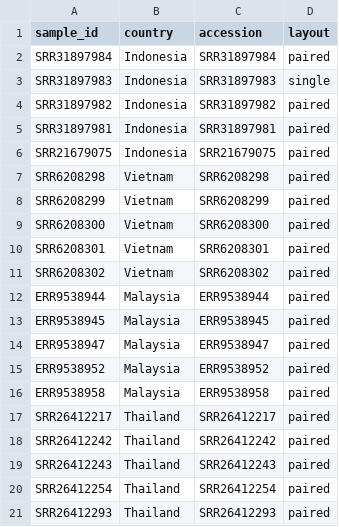
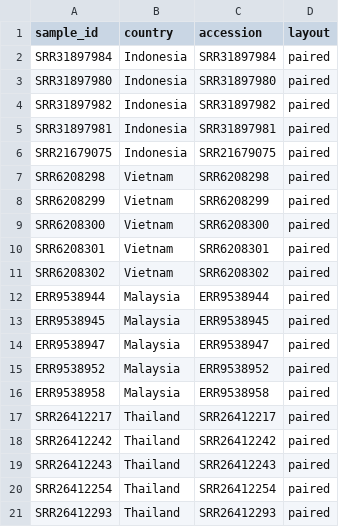
Before and after one commit to engkinandatama/kpneumo-wgs-sea, a TSV file: config/samples.tsv, drawn as a sheet.

Commit message:
fix(config): replace SRR31897983 with SRR31897980 (paired layout)

```diff
--- a/config/samples.tsv
+++ b/config/samples.tsv
@@ -2,3 +2,3 @@ sample_id	country	accession	layout
 SRR31897984	Indonesia	SRR31897984	paired
-SRR31897983	Indonesia	SRR31897983	single
+SRR31897980	Indonesia	SRR31897980	paired
 SRR31897982	Indonesia	SRR31897982	paired
```
